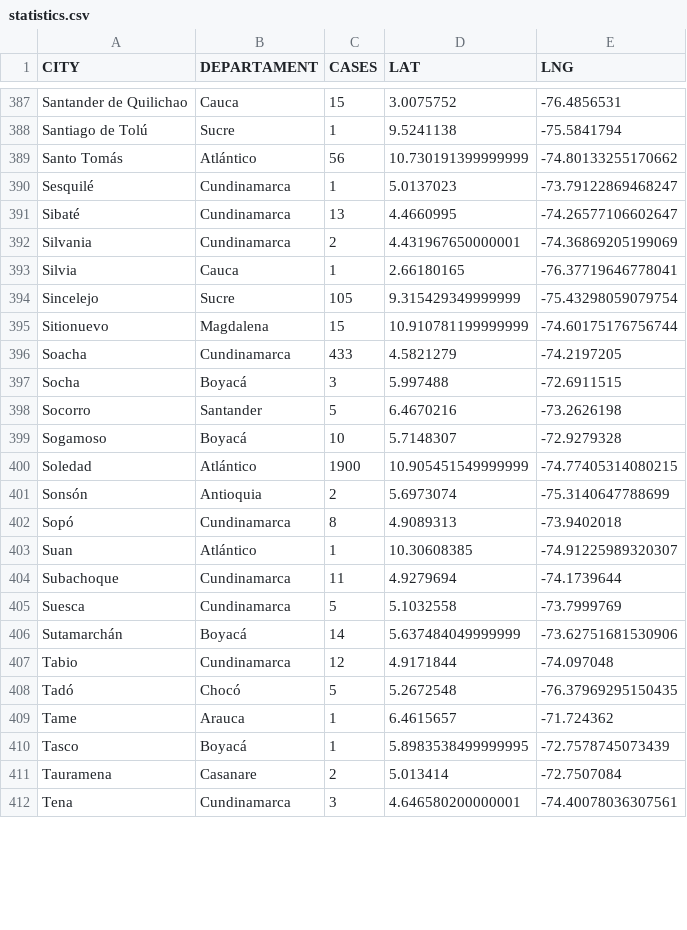
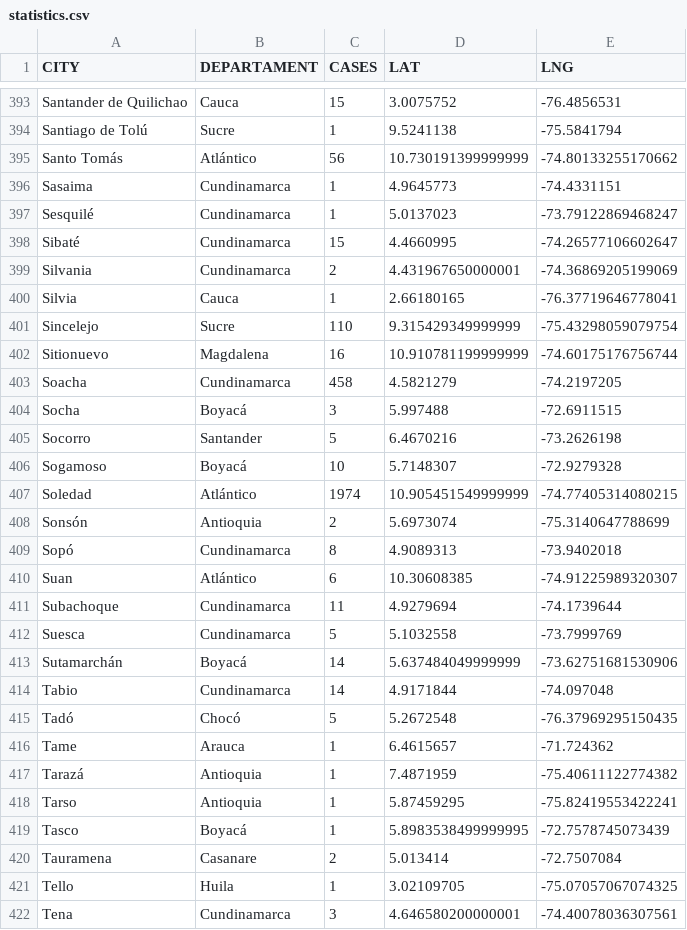
Before and after one commit to yammadev/col-covid-19, a CSV file: data/csv/statistics.csv, drawn as a sheet; only a part is shown, gaps mark what is left out; the diff covers the shown part only.

Commit message:
Data updated 09-06-2020 00:07

```diff
--- a/data/csv/statistics.csv
+++ b/data/csv/statistics.csv
@@ -389,9 +395,10 @@ Santiago de Tolú,Sucre,1,9.5241138,-75.5841794
 Santo Tomás,Atlántico,56,10.730191399999999,-74.80133255170662
+Sasaima,Cundinamarca,1,4.9645773,-74.4331151
 Sesquilé,Cundinamarca,1,5.0137023,-73.79122869468247
-Sibaté,Cundinamarca,13,4.4660995,-74.26577106602647
+Sibaté,Cundinamarca,15,4.4660995,-74.26577106602647
 Silvania,Cundinamarca,2,4.431967650000001,-74.36869205199069
 Silvia,Cauca,1,2.66180165,-76.37719646778041
-Sincelejo,Sucre,105,9.315429349999999,-75.43298059079754
-Sitionuevo,Magdalena,15,10.910781199999999,-74.60175176756744
-Soacha,Cundinamarca,433,4.5821279,-74.2197205
+Sincelejo,Sucre,110,9.315429349999999,-75.43298059079754
+Sitionuevo,Magdalena,16,10.910781199999999,-74.60175176756744
+Soacha,Cundinamarca,458,4.5821279,-74.2197205
 Socha,Boyacá,3,5.997488,-72.6911515
@@ -399,6 +406,6 @@ Socorro,Santander,5,6.4670216,-73.2626198
 Sogamoso,Boyacá,10,5.7148307,-72.9279328
-Soledad,Atlántico,1900,10.905451549999999,-74.77405314080215
+Soledad,Atlántico,1974,10.905451549999999,-74.77405314080215
 Sonsón,Antioquia,2,5.6973074,-75.3140647788699
 Sopó,Cundinamarca,8,4.9089313,-73.9402018
-Suan,Atlántico,1,10.30608385,-74.91225989320307
+Suan,Atlántico,6,10.30608385,-74.91225989320307
 Subachoque,Cundinamarca,11,4.9279694,-74.1739644
@@ -406,7 +413,10 @@ Suesca,Cundinamarca,5,5.1032558,-73.7999769
 Sutamarchán,Boyacá,14,5.637484049999999,-73.62751681530906
-Tabio,Cundinamarca,12,4.9171844,-74.097048
+Tabio,Cundinamarca,14,4.9171844,-74.097048
 Tadó,Chocó,5,5.2672548,-76.37969295150435
 Tame,Arauca,1,6.4615657,-71.724362
+Tarazá,Antioquia,1,7.4871959,-75.40611122774382
+Tarso,Antioquia,1,5.87459295,-75.82419553422241
 Tasco,Boyacá,1,5.8983538499999995,-72.7578745073439
 Tauramena,Casanare,2,5.013414,-72.7507084
+Tello,Huila,1,3.02109705,-75.07057067074325
 Tena,Cundinamarca,3,4.646580200000001,-74.40078036307561
```
Also changed, not shown: 9 added rows and 111 edited cells elsewhere in this file, data/csv/cases_per_origin.csv, data/csv/samples.csv, 24 other files.
